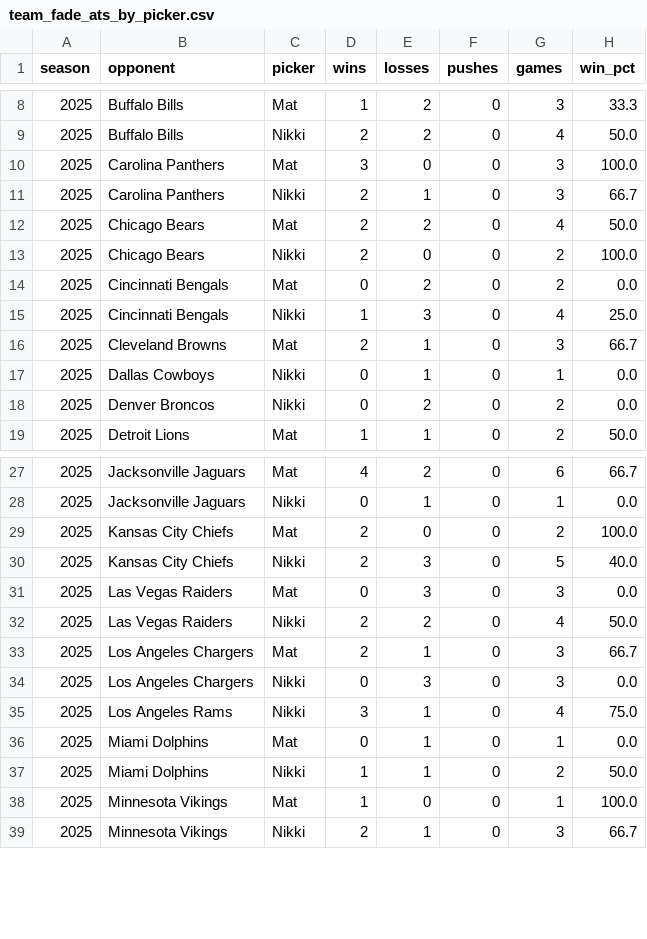
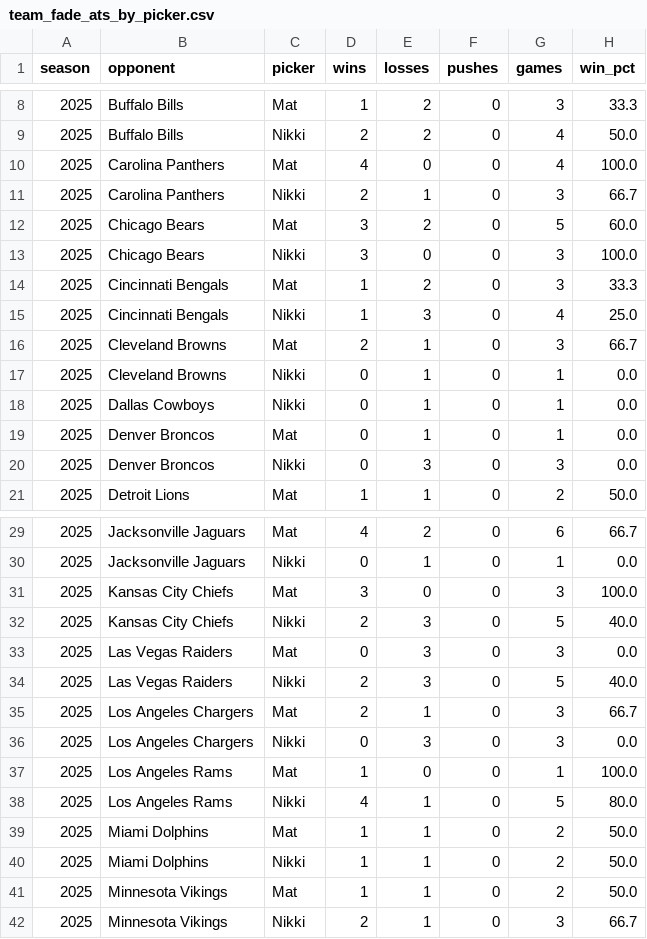
Before and after one commit to Clownworldenjoyer76/nikki_and_mat_bets, a CSV file: docs/data/metrics/team_fade_ats_by_picker.csv, drawn as a sheet; only a part is shown, gaps mark what is left out; the diff covers the shown part only.

```diff
--- a/docs/data/metrics/team_fade_ats_by_picker.csv
+++ b/docs/data/metrics/team_fade_ats_by_picker.csv
@@ -9,11 +9,13 @@ season,opponent,picker,wins,losses,pushes,games,win_pct
 2025,Buffalo Bills,Nikki,2,2,0,4,50.0
-2025,Carolina Panthers,Mat,3,0,0,3,100.0
+2025,Carolina Panthers,Mat,4,0,0,4,100.0
 2025,Carolina Panthers,Nikki,2,1,0,3,66.7
-2025,Chicago Bears,Mat,2,2,0,4,50.0
-2025,Chicago Bears,Nikki,2,0,0,2,100.0
-2025,Cincinnati Bengals,Mat,0,2,0,2,0.0
+2025,Chicago Bears,Mat,3,2,0,5,60.0
+2025,Chicago Bears,Nikki,3,0,0,3,100.0
+2025,Cincinnati Bengals,Mat,1,2,0,3,33.3
 2025,Cincinnati Bengals,Nikki,1,3,0,4,25.0
 2025,Cleveland Browns,Mat,2,1,0,3,66.7
+2025,Cleveland Browns,Nikki,0,1,0,1,0.0
 2025,Dallas Cowboys,Nikki,0,1,0,1,0.0
-2025,Denver Broncos,Nikki,0,2,0,2,0.0
+2025,Denver Broncos,Mat,0,1,0,1,0.0
+2025,Denver Broncos,Nikki,0,3,0,3,0.0
 2025,Detroit Lions,Mat,1,1,0,2,50.0
@@ -28,12 +30,13 @@ season,opponent,picker,wins,losses,pushes,games,win_pct
 2025,Jacksonville Jaguars,Nikki,0,1,0,1,0.0
-2025,Kansas City Chiefs,Mat,2,0,0,2,100.0
+2025,Kansas City Chiefs,Mat,3,0,0,3,100.0
 2025,Kansas City Chiefs,Nikki,2,3,0,5,40.0
 2025,Las Vegas Raiders,Mat,0,3,0,3,0.0
-2025,Las Vegas Raiders,Nikki,2,2,0,4,50.0
+2025,Las Vegas Raiders,Nikki,2,3,0,5,40.0
 2025,Los Angeles Chargers,Mat,2,1,0,3,66.7
 2025,Los Angeles Chargers,Nikki,0,3,0,3,0.0
-2025,Los Angeles Rams,Nikki,3,1,0,4,75.0
-2025,Miami Dolphins,Mat,0,1,0,1,0.0
+2025,Los Angeles Rams,Mat,1,0,0,1,100.0
+2025,Los Angeles Rams,Nikki,4,1,0,5,80.0
+2025,Miami Dolphins,Mat,1,1,0,2,50.0
 2025,Miami Dolphins,Nikki,1,1,0,2,50.0
-2025,Minnesota Vikings,Mat,1,0,0,1,100.0
+2025,Minnesota Vikings,Mat,1,1,0,2,50.0
 2025,Minnesota Vikings,Nikki,2,1,0,3,66.7
```
Also changed, not shown: 14 edited cells elsewhere in this file, docs/data/metrics/2025_metrics.csv, docs/data/metrics/team_ats_by_picker.csv, 3 other files.
